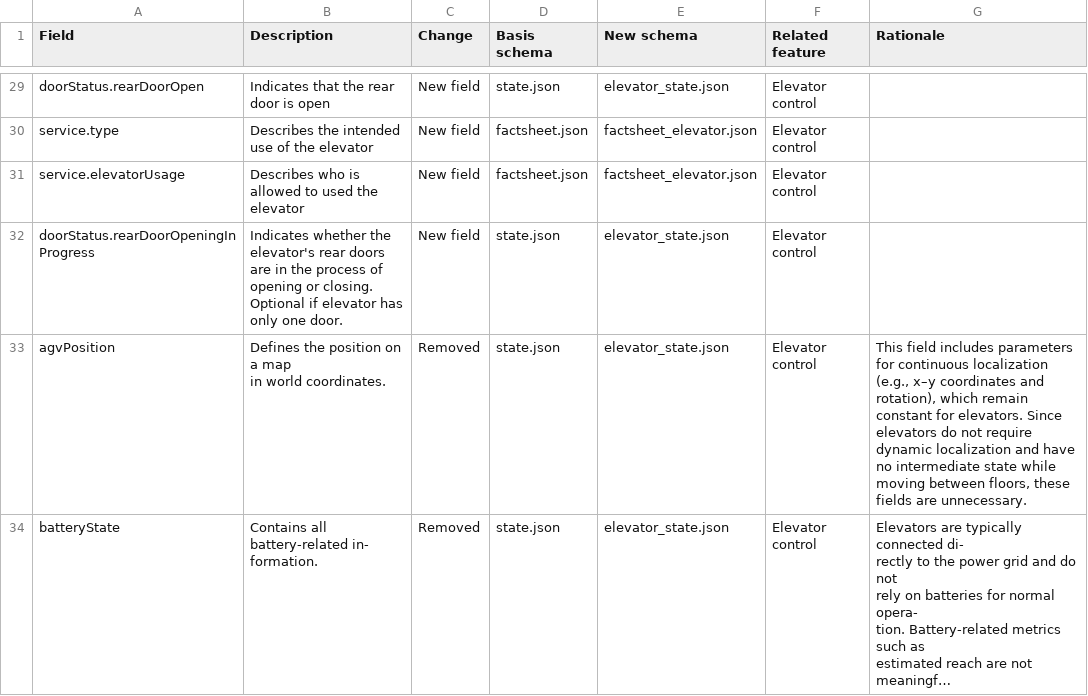
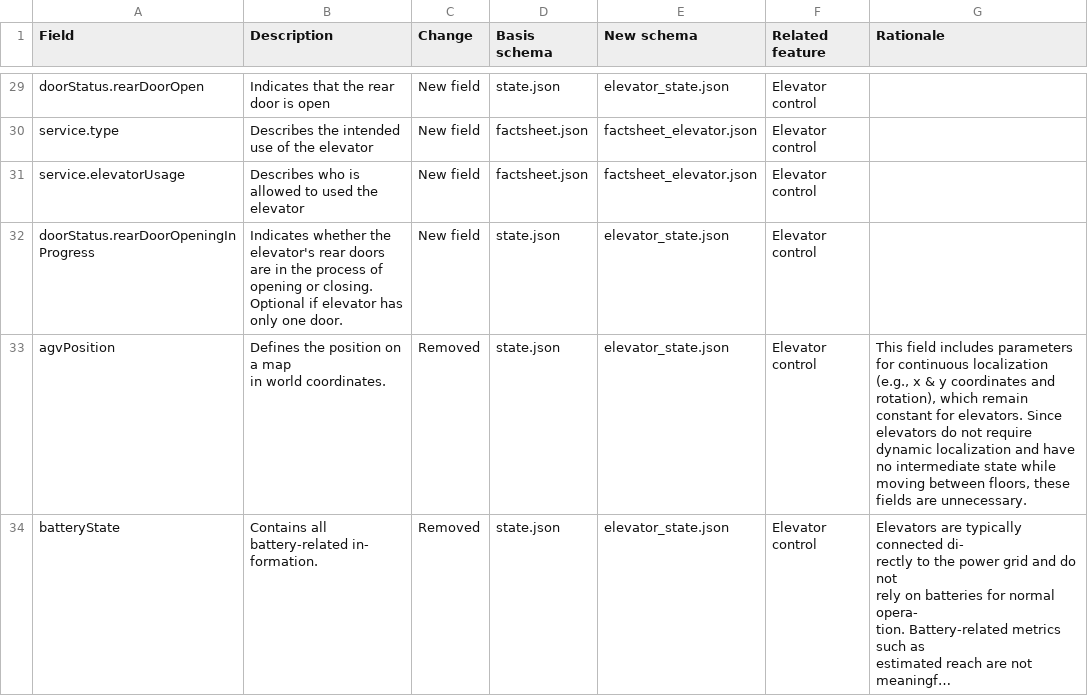
Before and after one commit to Mixed-Fleet-WP2/VDA5050-extensions, a CSV file: tables/vda5050_excel_trimmed.csv, drawn as a sheet; only a part is shown, gaps mark what is left out; long unchanged cells end in …; the diff covers the shown part only; the diff names each change by its address in the sheet, - before the commit and + after, or states it on an @@ line.

```diff
--- a/tables/vda5050_excel_trimmed.csv
+++ b/tables/vda5050_excel_trimmed.csv
-G33 (Rationale): …localization (e.g., x–y coordinates and…
+G33 (Rationale): …localization (e.g., x & y coordinates and…
```
Also changed, not shown: 3 edited cells elsewhere in this file, 1 other file.
